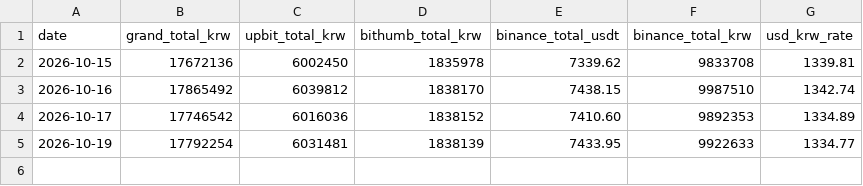
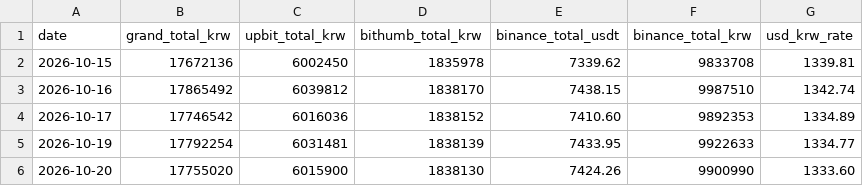
Before and after one commit to haksoo0918/quant-bitcoin, a CSV file: data/asset_history.csv, drawn as a sheet.

Commit message:
data: 일일 대시보드 상태 및 차트 시계열 자동 갱신 (2026-10-20)

```diff
--- a/data/asset_history.csv
+++ b/data/asset_history.csv
@@ -5 +5,2 @@ date,grand_total_krw,upbit_total_krw,bithumb_total_krw,binance_total_usdt,binanc
 2026-10-19,17792254,6031481,1838139,7433.95,9922633,1334.77
+2026-10-20,17755020,6015900,1838130,7424.26,9900990,1333.60
```
Also changed, not shown: 1 other file.
